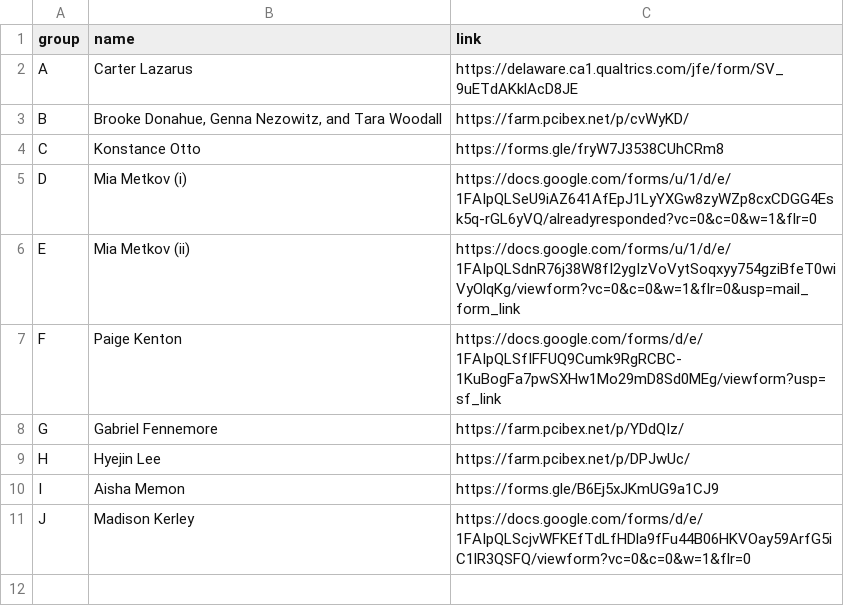
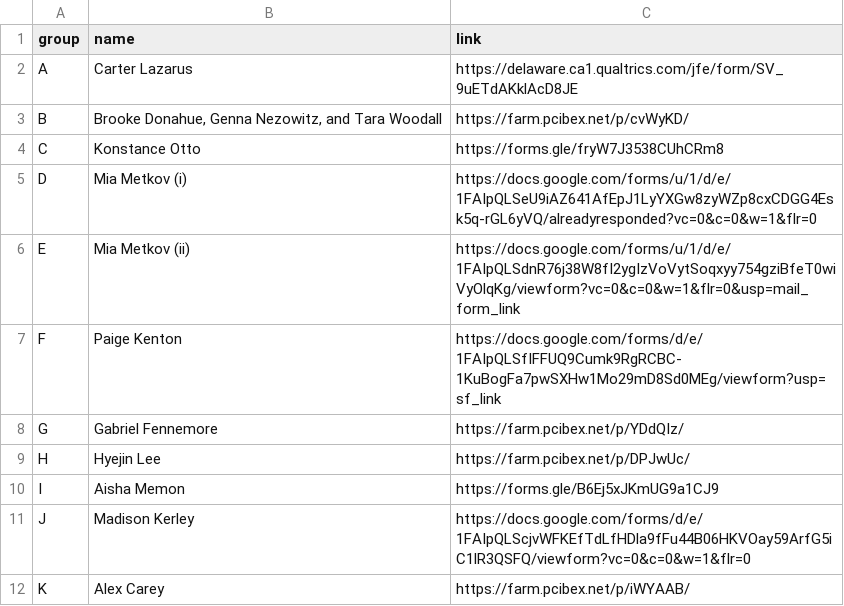
Before and after one commit to mawilson1234/Experiment_Survey, a CSV file: chunk_includes/stimuli.csv, drawn as a sheet; the diff names each change by its address in the sheet, - before the commit and + after, or states it on an @@ line.

Commit message:
update stimuli

```diff
--- a/chunk_includes/stimuli.csv
+++ b/chunk_includes/stimuli.csv
+row 12: K | Alex Carey | https://farm.pcibex.net/p/iWYAAB/
```
